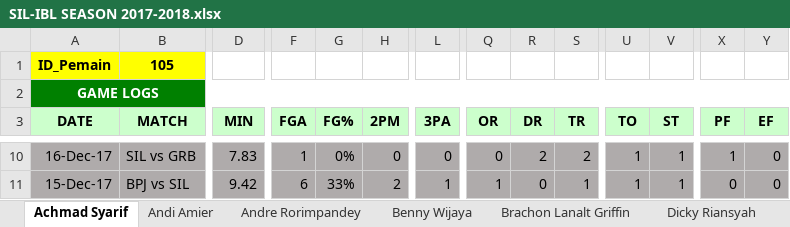
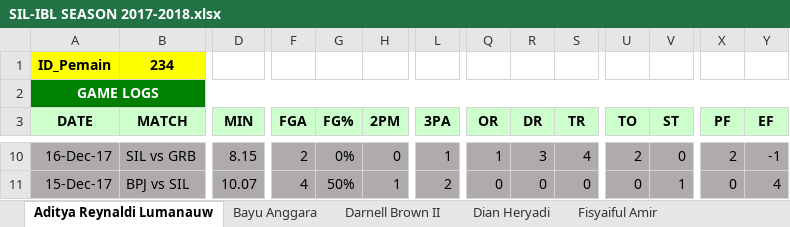
Before and after one commit to Ferdi086/Basket, an Excel workbook: web/Statistik/Team/SIL-IBL SEASON 2017-2018.xlsx, sheet Aditya Reynaldi Lumanauw, drawn as a sheet; only a part is shown, gaps mark what is left out; values as stored, in another font and other column widths than the file's, no borders; the diff covers the shown part only; the diff names each change by its address in the sheet, - before the commit and + after, or states it on an @@ line.

```diff
--- a/web/Statistik/Team/SIL-IBL SEASON 2017-2018.xlsx (sheet Aditya Reynaldi Lumanauw)
+++ b/web/Statistik/Team/SIL-IBL SEASON 2017-2018.xlsx (sheet Aditya Reynaldi Lumanauw)
-sheet tab: Achmad Syarif
+sheet tab: Aditya Reynaldi Lumanauw
-sheet tab: Andi Amier
+sheet tab: Bayu Anggara
-sheet tab: Andre Rorimpandey
+sheet tab: Darnell Brown II
-sheet tab: Benny Wijaya
+sheet tab: Dian Heryadi
-sheet tab: Dicky Riansyah
+sheet tab: Fisyaiful Amir
-sheet tab: Brachon Lanalt Griffin
-B1 (MATCH): 105
+B1 (MATCH): 234
-D10 (MIN): 7.83
+D10 (MIN): 8.15
-F10 (FGA): 1
+F10 (FGA): 2
-L10 (3PA): 0
+L10 (3PA): 1
-Q10 (OR): 0
+Q10 (OR): 1
-R10 (DR): 2
+R10 (DR): 3
-S10 (TR): 2
+S10 (TR): 4
-U10 (TO): 1
+U10 (TO): 2
-V10 (ST): 1
+V10 (ST): 0
-X10 (PF): 1
+X10 (PF): 2
-Y10 (EF): 0
+Y10 (EF): -1
-D11 (MIN): 9.42
+D11 (MIN): 10.07
-F11 (FGA): 6
+F11 (FGA): 4
-G11 (FG%): 33%
+G11 (FG%): 50%
-H11 (2PM): 2
+H11 (2PM): 1
-L11 (3PA): 1
+L11 (3PA): 2
-Q11 (OR): 1
+Q11 (OR): 0
-S11 (TR): 1
+S11 (TR): 0
-U11 (TO): 1
+U11 (TO): 0
-Y11 (EF): 0
+Y11 (EF): 4
```
Also changed, not shown: 2 added rows, 3 removed rows and 89 edited cells elsewhere in this sheet, sheet Darnell Brown II, sheet Dian Heryadi, sheet Bayu Anggara, sheet Fisyaiful Amir, other sheet tabs, web/Statistik/Team/CTH-IBL SEASON 2017-2018.xlsx, 4 other files.
